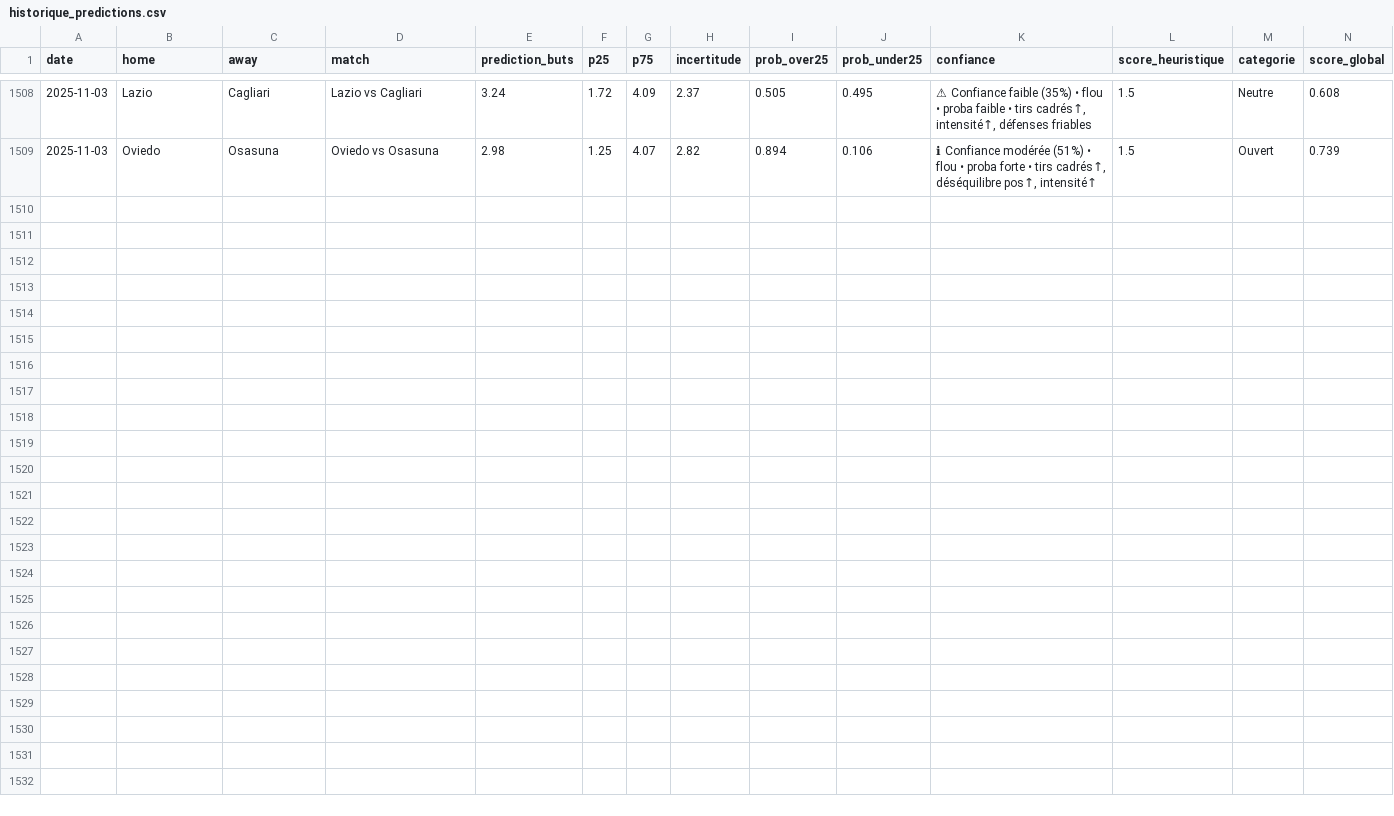
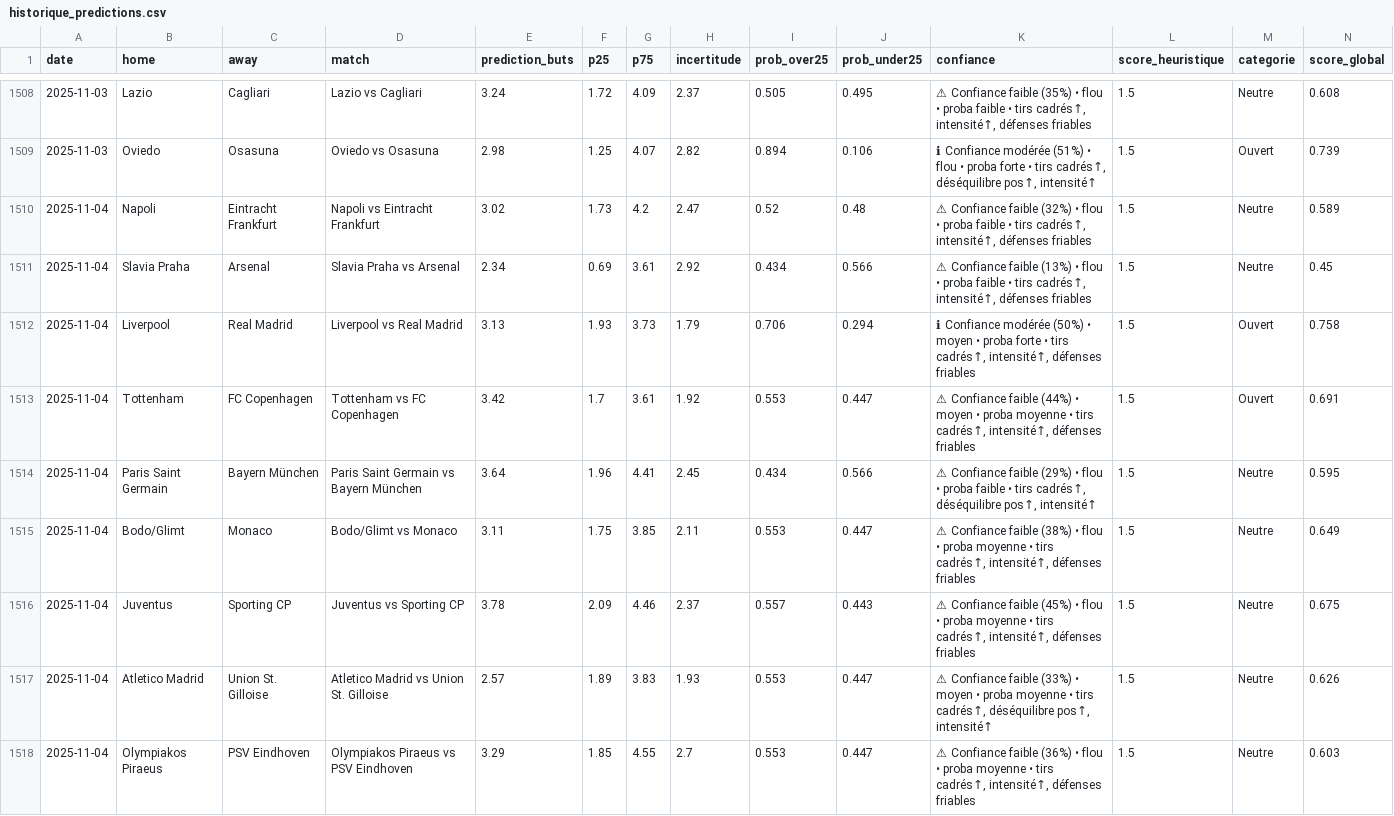
Before and after one commit to LilianPamphile/xgenius, a CSV file: suivi_predictions/historique_predictions.csv, drawn as a sheet; only a part is shown, gaps mark what is left out; rows hold the shown columns only; the diff names each change by its address in the sheet, - before the commit and + after, or states it on an @@ line.

Commit message:
📊 Ajout des prédictions du 2025-11-04

```diff
--- a/suivi_predictions/historique_predictions.csv
+++ b/suivi_predictions/historique_predictions.csv
+row 1510: 2025-11-04 | Napoli | Eintracht Frankfurt | Napoli vs Eintracht Frankfurt | 3.02 | 1.73 | 4.2 | 2.47 | 0.52 | 0.48 | ⚠ Confiance faible (32%) • flou • proba faible • tirs cadrés↑, intensité↑, défenses friables | 1.5 | Neutre | 0.589
+row 1511: 2025-11-04 | Slavia Praha | Arsenal | Slavia Praha vs Arsenal | 2.34 | 0.69 | 3.61 | 2.92 | 0.434 | 0.566 | ⚠ Confiance faible (13%) • flou • proba faible • tirs cadrés↑, intensité↑, défenses friables | 1.5 | Neutre | 0.45
+row 1512: 2025-11-04 | Liverpool | Real Madrid | Liverpool vs Real Madrid | 3.13 | 1.93 | 3.73 | 1.79 | 0.706 | 0.294 | ℹ Confiance modérée (50%) • moyen • proba forte • tirs cadrés↑, intensité↑, défenses friables | 1.5 | Ouvert | 0.758
+row 1513: 2025-11-04 | Tottenham | FC Copenhagen | Tottenham vs FC Copenhagen | 3.42 | 1.7 | 3.61 | 1.92 | 0.553 | 0.447 | ⚠ Confiance faible (44%) • moyen • proba moyenne • tirs cadrés↑, intensité↑, défenses friables | 1.5 | Ouvert | 0.691
+row 1514: 2025-11-04 | Paris Saint Germain | Bayern München | Paris Saint Germain vs Bayern München | 3.64 | 1.96 | 4.41 | 2.45 | 0.434 | 0.566 | ⚠ Confiance faible (29%) • flou • proba faible • tirs cadrés↑, déséquilibre pos↑, intensité↑ | 1.5 | Neutre | 0.595
+row 1515: 2025-11-04 | Bodo/Glimt | Monaco | Bodo/Glimt vs Monaco | 3.11 | 1.75 | 3.85 | 2.11 | 0.553 | 0.447 | ⚠ Confiance faible (38%) • flou • proba moyenne • tirs cadrés↑, intensité↑, défenses friables | 1.5 | Neutre | 0.649
+row 1516: 2025-11-04 | Juventus | Sporting CP | Juventus vs Sporting CP | 3.78 | 2.09 | 4.46 | 2.37 | 0.557 | 0.443 | ⚠ Confiance faible (45%) • flou • proba moyenne • tirs cadrés↑, intensité↑, défenses friables | 1.5 | Neutre | 0.675
+row 1517: 2025-11-04 | Atletico Madrid | Union St. Gilloise | Atletico Madrid vs Union St. Gilloise | 2.57 | 1.89 | 3.83 | 1.93 | 0.553 | 0.447 | ⚠ Confiance faible (33%) • moyen • proba moyenne • tirs cadrés↑, déséquilibre pos↑, intensité↑ | 1.5 | Neutre | 0.626
+row 1518: 2025-11-04 | Olympiakos Piraeus | PSV Eindhoven | Olympiakos Piraeus vs PSV Eindhoven | 3.29 | 1.85 | 4.55 | 2.7 | 0.553 | 0.447 | ⚠ Confiance faible (36%) • flou • proba moyenne • tirs cadrés↑, intensité↑, défenses friables | 1.5 | Neutre | 0.603
```
